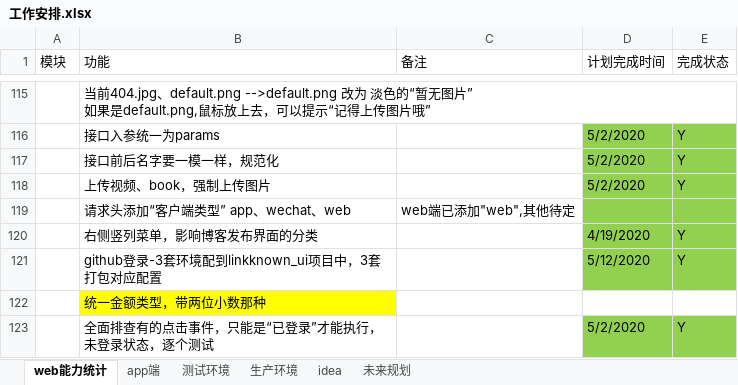
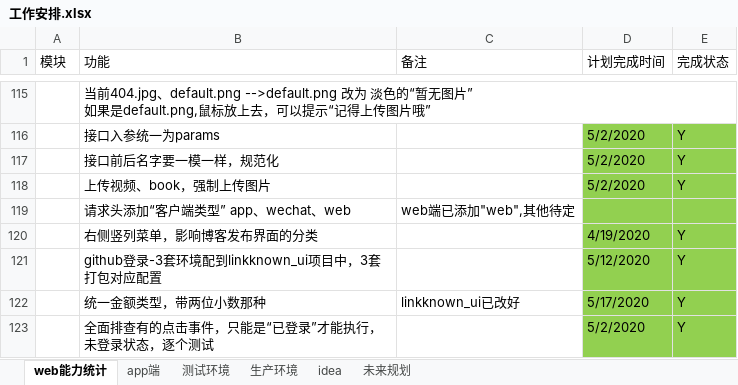
Before and after one commit to 389093982/isoft, an Excel workbook: isoft_doc/工作安排.xlsx, sheet web能力统计, drawn as a sheet; only a part is shown, gaps mark what is left out; values as stored, in another font and other column widths than the file's, no borders; the diff names each change by its address in the sheet, - before the commit and + after, or states it on an @@ line.

Commit message:
工作安排提交

```diff
--- a/isoft_doc/工作安排.xlsx (sheet web能力统计)
+++ b/isoft_doc/工作安排.xlsx (sheet web能力统计)
-B122 fill: #FFFF00
+B122 fill: none
-C122 (备注): (empty)
+C122 (备注): linkknown_ui已改好
-D122 (计划完成时间): (empty)
+D122 (计划完成时间): 5/17/2020
-D122:E122 fill: none
+D122:E122 fill: #92D050
-E122 (完成状态): (empty)
+E122 (完成状态): Y
```
